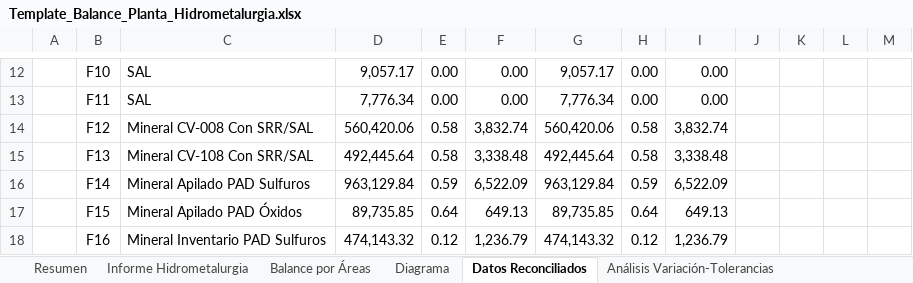
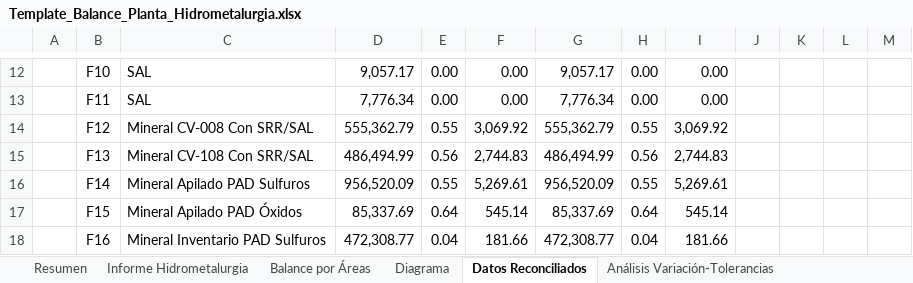
Before and after one commit to furetasimplex/DashReportabilidadSIIRUreta-, an Excel workbook: reporte/Template_Balance_Planta_Hidrometalurgia.xlsx, sheet Datos Reconciliados, drawn as a sheet; only a part is shown, gaps mark what is left out; values as stored, in another font and other column widths than the file's, no borders; the diff covers the shown part only; the diff names each change by its address in the sheet, - before the commit and + after, or states it on an @@ line.

```diff
--- a/reporte/Template_Balance_Planta_Hidrometalurgia.xlsx (sheet Datos Reconciliados)
+++ b/reporte/Template_Balance_Planta_Hidrometalurgia.xlsx (sheet Datos Reconciliados)
-D14: 560,420.06
+D14: 555,362.79
-E14: 0.58
+E14: 0.55
-F14: 3,832.74
+F14: 3,069.92
-G14: 560,420.06
+G14: 555,362.79
-H14: 0.58
+H14: 0.55
-I14: 3,832.74
+I14: 3,069.92
-D15: 492,445.64
+D15: 486,494.99
-E15: 0.58
+E15: 0.56
-F15: 3,338.48
+F15: 2,744.83
-G15: 492,445.64
+G15: 486,494.99
-H15: 0.58
+H15: 0.56
-I15: 3,338.48
+I15: 2,744.83
-D16: 963,129.84
+D16: 956,520.09
-E16: 0.59
+E16: 0.55
-F16: 6,522.09
+F16: 5,269.61
-G16: 963,129.84
+G16: 956,520.09
-H16: 0.59
+H16: 0.55
-I16: 6,522.09
+I16: 5,269.61
-D17: 89,735.85
+D17: 85,337.69
-F17: 649.13
+F17: 545.14
-G17: 89,735.85
+G17: 85,337.69
-I17: 649.13
+I17: 545.14
-D18: 474,143.32
+D18: 472,308.77
-E18: 0.12
+E18: 0.04
-F18: 1,236.79
+F18: 181.66
-G18: 474,143.32
+G18: 472,308.77
-H18: 0.12
+H18: 0.04
-I18: 1,236.79
+I18: 181.66
```
Also changed, not shown: 354 edited cells elsewhere in this sheet, sheet Proceso Área Húmeda, sheet Proceso Área Seca, sheet Análisis Variación-Tolerancias, sheet Balance por Áreas, sheet Informe Hidrometalurgia, sheet Proceso Área Cátodos, 1 more sheet, formulas that keep their value, charts or pictures, report_export/exports/Balance_Planta_Hidrometalurgia_20260801_20260823_Caso24_Run147.xlsx, 25 other files.
